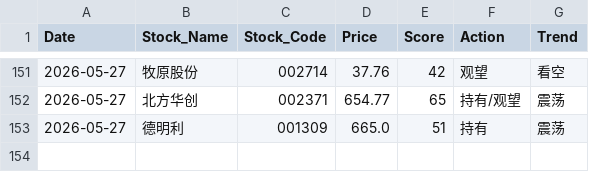
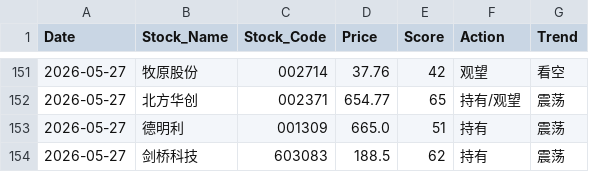
Before and after one commit to shawnZheng3927/daily_stock_analysis, a CSV file: daily_stock_records.csv, drawn as a sheet; only a part is shown, gaps mark what is left out.

```diff
--- a/daily_stock_records.csv
+++ b/daily_stock_records.csv
@@ -153 +153,2 @@
 2026-05-27,德明利,001309,665.0,51,持有,震荡
+2026-05-27,剑桥科技,603083,188.5,62,持有,震荡
```
